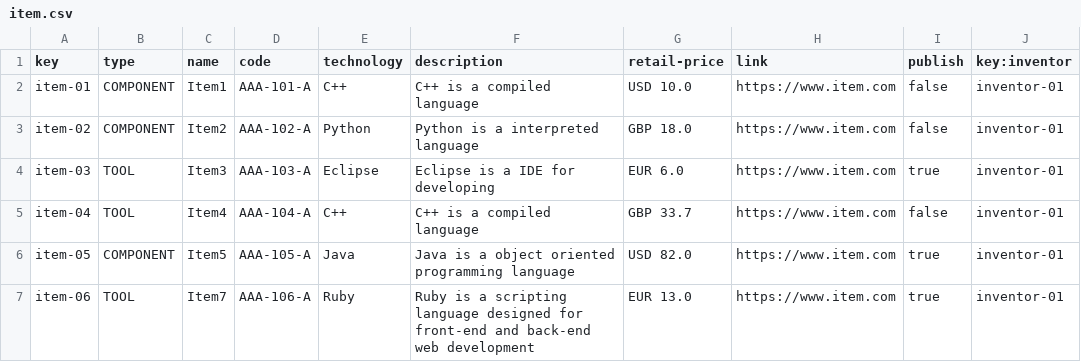
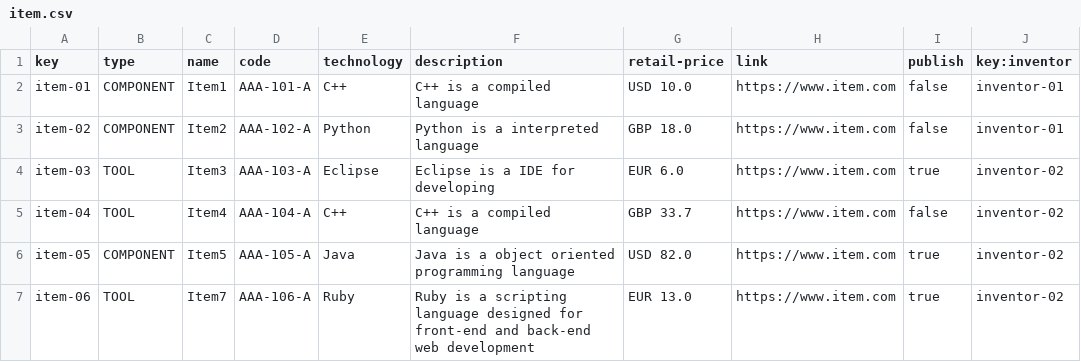
Before and after one commit to danmarsua1/Acme-Recipes, a CSV file: src/main/webapp/WEB-INF/resources/sample-data/item.csv, drawn as a sheet.

Commit message:
fix item toolkit and quantity assorted data

```diff
--- a/src/main/webapp/WEB-INF/resources/sample-data/item.csv
+++ b/src/main/webapp/WEB-INF/resources/sample-data/item.csv
@@ -3,5 +3,5 @@ item-01,COMPONENT,Item1,AAA-101-A,C++,C++ is a compiled language,USD 10.0,https:
 item-02,COMPONENT,Item2,AAA-102-A,Python,Python is a interpreted language,GBP 18.0,https://www.item.com,false,inventor-01
-item-03,TOOL,Item3,AAA-103-A,Eclipse,Eclipse is a IDE for developing,EUR 6.0,https://www.item.com,true,inventor-01
-item-04,TOOL,Item4,AAA-104-A,C++,C++ is a compiled language,GBP 33.7,https://www.item.com,false,inventor-01
-item-05,COMPONENT,Item5,AAA-105-A,Java,Java is a object oriented programming language,USD 82.0,https://www.item.com,true,inventor-01
-item-06,TOOL,Item7,AAA-106-A,Ruby,Ruby is a scripting language designed for front-end and back-end web development,EUR 13.0,https://www.item.com,true,inventor-01
+item-03,TOOL,Item3,AAA-103-A,Eclipse,Eclipse is a IDE for developing,EUR 6.0,https://www.item.com,true,inventor-02
+item-04,TOOL,Item4,AAA-104-A,C++,C++ is a compiled language,GBP 33.7,https://www.item.com,false,inventor-02
+item-05,COMPONENT,Item5,AAA-105-A,Java,Java is a object oriented programming language,USD 82.0,https://www.item.com,true,inventor-02
+item-06,TOOL,Item7,AAA-106-A,Ruby,Ruby is a scripting language designed for front-end and back-end web development,EUR 13.0,https://www.item.com,true,inventor-02
```
Also changed, not shown: src/main/webapp/WEB-INF/resources/sample-data/toolkit.csv, 3 other files.
